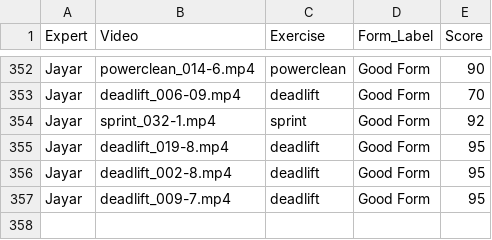
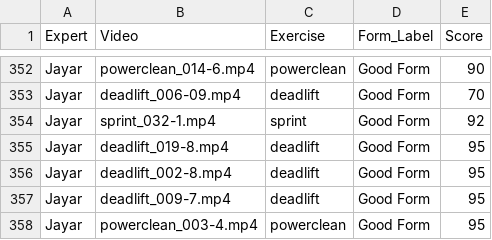
Before and after one commit to Exryz/video-scoring, a CSV file: expert_scores.csv, drawn as a sheet; only a part is shown, gaps mark what is left out; the diff names each change by its address in the sheet, - before the commit and + after, or states it on an @@ line.

Commit message:
Jayar scored powerclean_003-4.mp4

```diff
--- a/expert_scores.csv
+++ b/expert_scores.csv
+row 358: Jayar | powerclean_003-4.mp4 | powerclean | Good Form | 95
```
